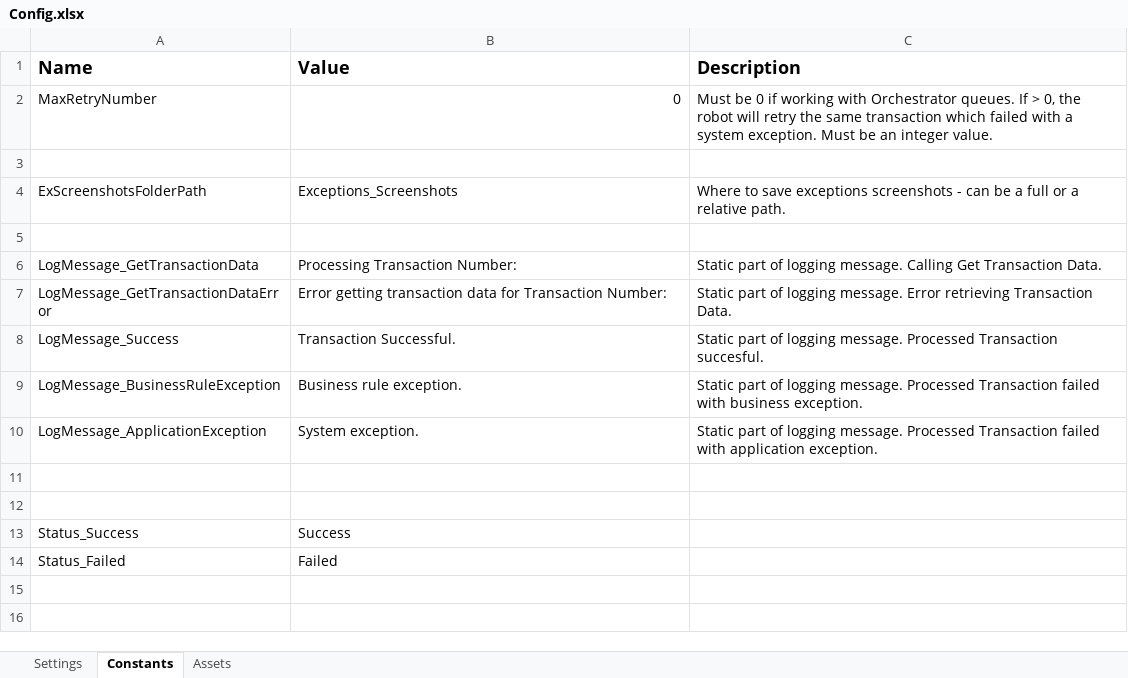
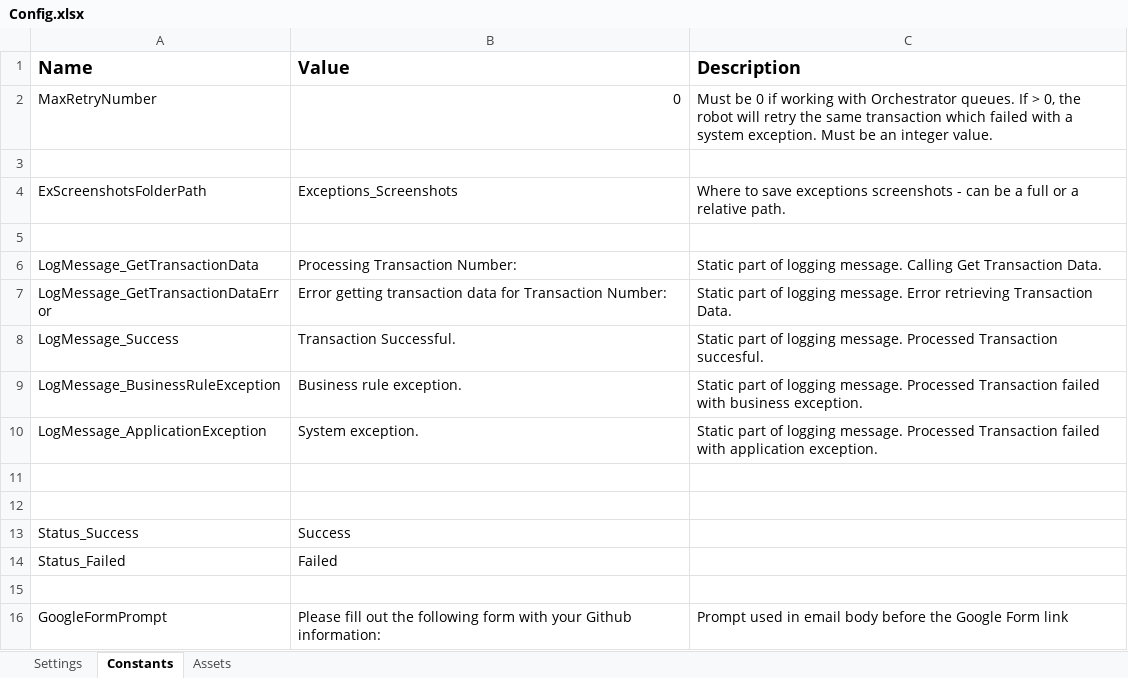
Before and after one commit to GuillermoVenturaReyes/uipath-automation-1, an Excel workbook: Data/Config.xlsx, sheet Constants, drawn as a sheet; values as stored, in another font and other column widths than the file's, no borders; the diff names each change by its address in the sheet, - before the commit and + after, or states it on an @@ line.

Commit message:
Updated testing data

```diff
--- a/Data/Config.xlsx (sheet Constants)
+++ b/Data/Config.xlsx (sheet Constants)
+row 15: (empty)
+row 16: GoogleFormPrompt | Please fill out the following form with your Github information: | Prompt used in email body before the Google Form link
```
Also changed, not shown: Data/Input/AssociateEmails.xlsx, 1 other file.
